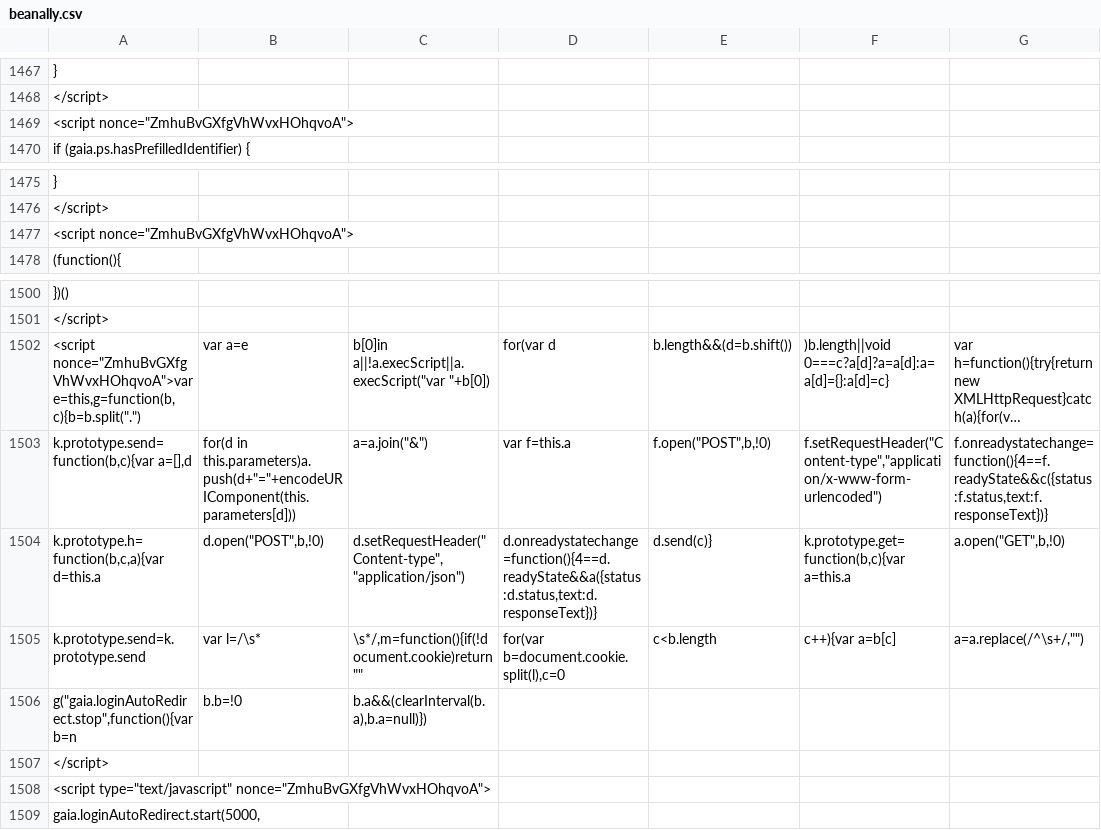
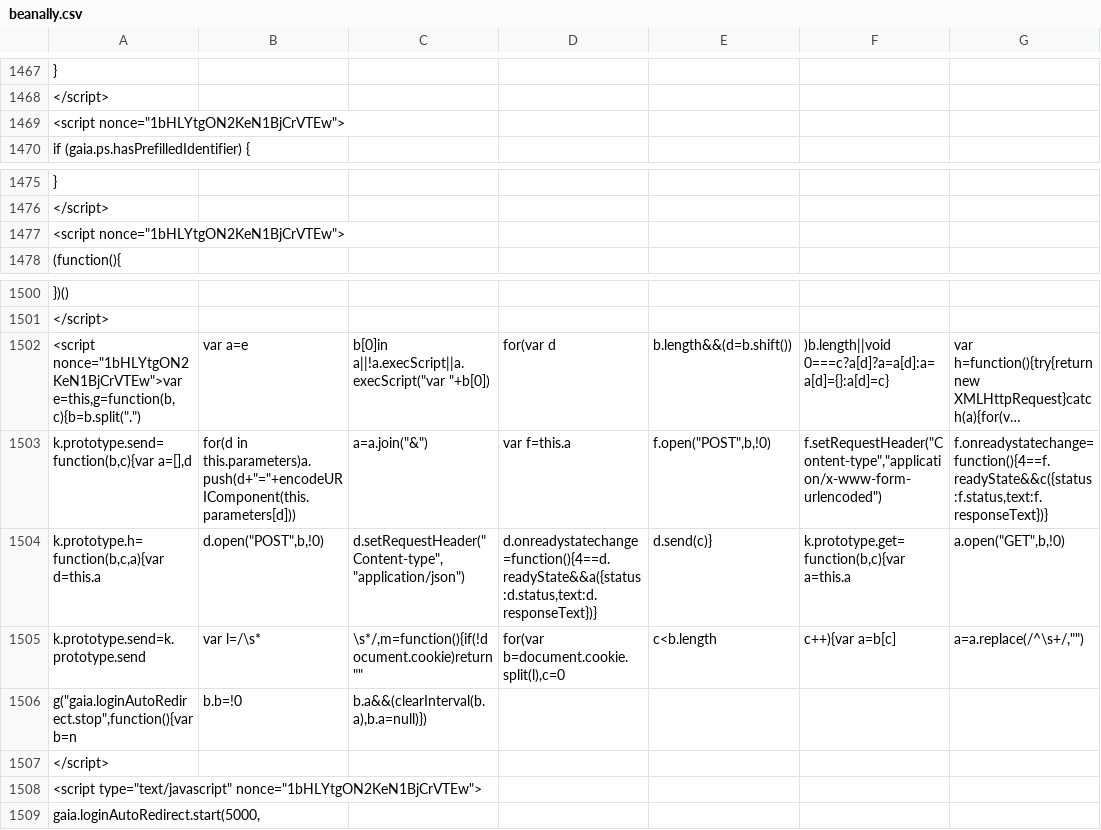
Before and after one commit to duallain/beanally, a CSV file: beanally.csv, drawn as a sheet; only a part is shown, gaps mark what is left out; long unchanged cells end in …; the diff covers the shown part only; the diff names each change by its address in the sheet, - before the commit and + after, or states it on an @@ line.

```diff
--- a/beanally.csv
+++ b/beanally.csv
-A1469: <script nonce="ZmhuBvGXfgVhWvxHOhqvoA">
+A1469: <script nonce="1bHLYtgON2KeN1BjCrVTEw">
-A1477: <script nonce="ZmhuBvGXfgVhWvxHOhqvoA">
+A1477: <script nonce="1bHLYtgON2KeN1BjCrVTEw">
-A1502: <script nonce="ZmhuBvGXfgVhWvxHOhqvoA">var e=this,g=function(b,c){b=b.split(".")
+A1502: <script nonce="1bHLYtgON2KeN1BjCrVTEw">var e=this,g=function(b,c){b=b.split(".")
-A1508: <script type="text/javascript" nonce="ZmhuBvGXfgVhWvxHOhqvoA">
+A1508: <script type="text/javascript" nonce="1bHLYtgON2KeN1BjCrVTEw">
```
Also changed, not shown: 8 edited cells elsewhere in this file.
